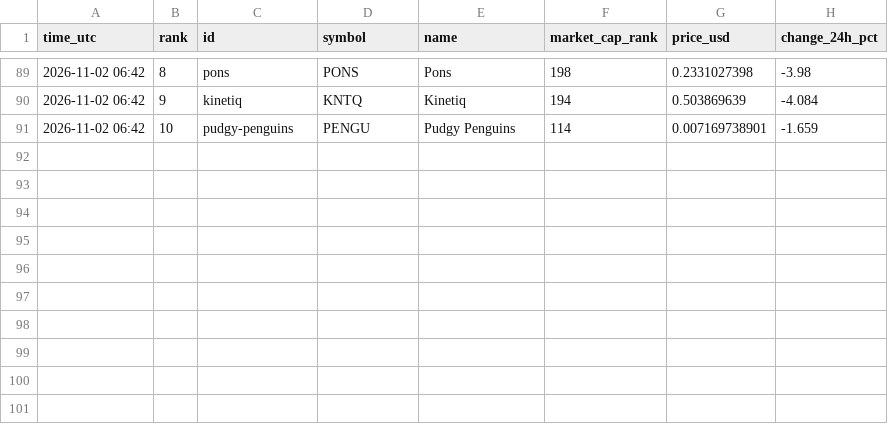
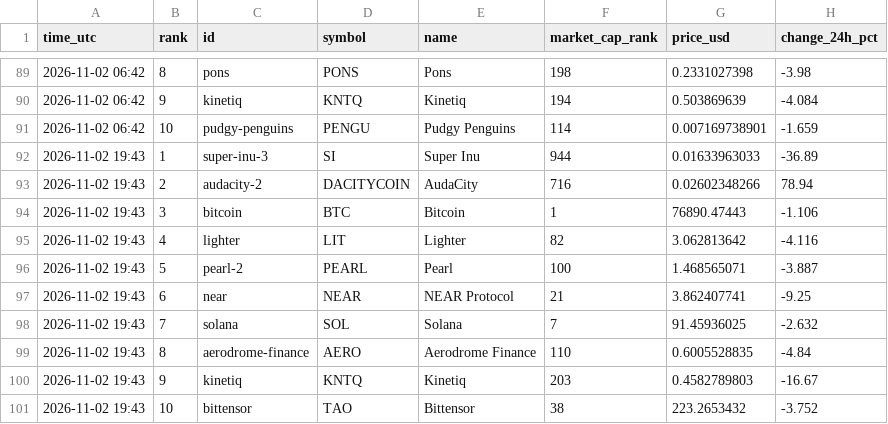
Before and after one commit to FlameSovereign/Cryptocurrency, a CSV file: data/trending.csv, drawn as a sheet; only a part is shown, gaps mark what is left out.

```diff
--- a/data/trending.csv
+++ b/data/trending.csv
@@ -91 +91,11 @@ time_utc,rank,id,symbol,name,market_cap_rank,price_usd,change_24h_pct
 2026-11-02 06:42,10,pudgy-penguins,PENGU,Pudgy Penguins,114,0.007169738901,-1.659
+2026-11-02 19:43,1,super-inu-3,SI,Super Inu,944,0.01633963033,-36.89
+2026-11-02 19:43,2,audacity-2,DACITYCOIN,AudaCity,716,0.02602348266,78.94
+2026-11-02 19:43,3,bitcoin,BTC,Bitcoin,1,76890.47443,-1.106
+2026-11-02 19:43,4,lighter,LIT,Lighter,82,3.062813642,-4.116
+2026-11-02 19:43,5,pearl-2,PEARL,Pearl,100,1.468565071,-3.887
+2026-11-02 19:43,6,near,NEAR,NEAR Protocol,21,3.862407741,-9.25
+2026-11-02 19:43,7,solana,SOL,Solana,7,91.45936025,-2.632
+2026-11-02 19:43,8,aerodrome-finance,AERO,Aerodrome Finance,110,0.6005528835,-4.84
+2026-11-02 19:43,9,kinetiq,KNTQ,Kinetiq,203,0.4582789803,-16.67
+2026-11-02 19:43,10,bittensor,TAO,Bittensor,38,223.2653432,-3.752
```
Also changed, not shown: data/gate_movers.csv, data/stock_tokens.csv.
